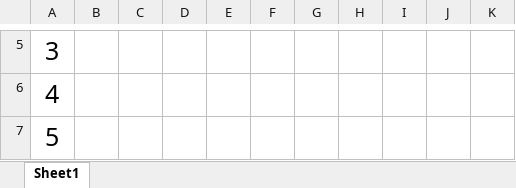
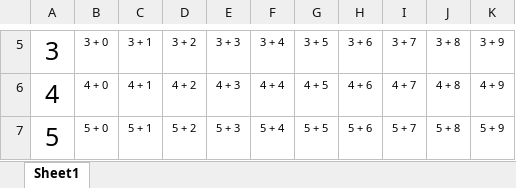
Before and after one commit to dhilipsiva/kidosheets, an Excel workbook: kidosheets.xlsx, sheet Sheet1, drawn as a sheet; only a part is shown, gaps mark what is left out; values as stored, in another font and other column widths than the file's, no borders; the diff covers the shown part only; the diff names each change by its address in the sheet, - before the commit and + after, or states it on an @@ line.

```diff
--- a/kidosheets.xlsx (sheet Sheet1)
+++ b/kidosheets.xlsx (sheet Sheet1)
-B5: (empty)
+B5: 3 + 0
-C5: (empty)
+C5: 3 + 1
-D5: (empty)
+D5: 3 + 2
-E5: (empty)
+E5: 3 + 3
-F5: (empty)
+F5: 3 + 4
-G5: (empty)
+G5: 3 + 5
-H5: (empty)
+H5: 3 + 6
-I5: (empty)
+I5: 3 + 7
-J5: (empty)
+J5: 3 + 8
-K5: (empty)
+K5: 3 + 9
-B6: (empty)
+B6: 4 + 0
-C6: (empty)
+C6: 4 + 1
-D6: (empty)
+D6: 4 + 2
-E6: (empty)
+E6: 4 + 3
-F6: (empty)
+F6: 4 + 4
-G6: (empty)
+G6: 4 + 5
-H6: (empty)
+H6: 4 + 6
-I6: (empty)
+I6: 4 + 7
-J6: (empty)
+J6: 4 + 8
-K6: (empty)
+K6: 4 + 9
-B7: (empty)
+B7: 5 + 0
-C7: (empty)
+C7: 5 + 1
-D7: (empty)
+D7: 5 + 2
-E7: (empty)
+E7: 5 + 3
-F7: (empty)
+F7: 5 + 4
-G7: (empty)
+G7: 5 + 5
-H7: (empty)
+H7: 5 + 6
-I7: (empty)
+I7: 5 + 7
-J7: (empty)
+J7: 5 + 8
-K7: (empty)
+K7: 5 + 9
```
Also changed, not shown: 71 edited cells elsewhere in this sheet, 1 other file.
